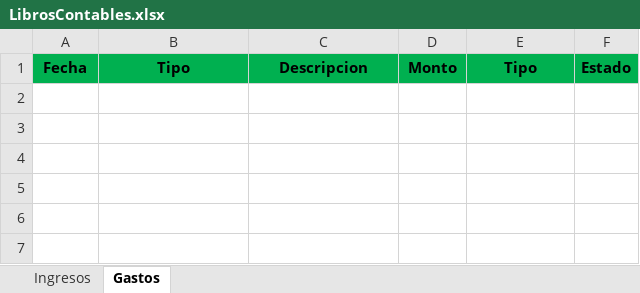
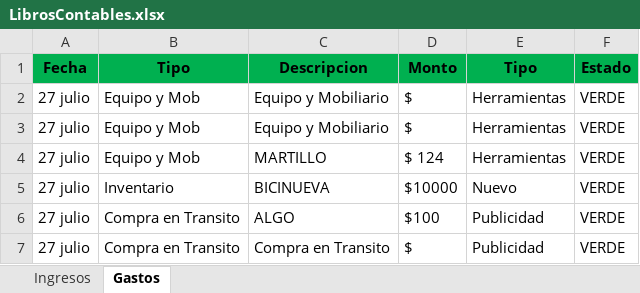
Before and after one commit to Alisbasa/EPIC-MOUNTAIN-SYSTEM, an Excel workbook: JavaApplication19/src/excel/LibrosContables.xlsx, sheet Gastos, drawn as a sheet; values as stored, in another font and other column widths than the file's, no borders; the diff names each change by its address in the sheet, - before the commit and + after, or states it on an @@ line.

```diff
--- a/JavaApplication19/src/excel/LibrosContables.xlsx (sheet Gastos)
+++ b/JavaApplication19/src/excel/LibrosContables.xlsx (sheet Gastos)
+row 2: 27 julio | Equipo y Mob | Equipo y Mobiliario | $ | Herramientas | VERDE
+row 3: 27 julio | Equipo y Mob | Equipo y Mobiliario | $ | Herramientas | VERDE
+row 4: 27 julio | Equipo y Mob | MARTILLO | $ 124 | Herramientas | VERDE
+row 5: 27 julio | Inventario | BICINUEVA | $10000 | Nuevo | VERDE
+row 6: 27 julio | Compra en Transito | ALGO | $100 | Publicidad | VERDE
+row 7: 27 julio | Compra en Transito | Compra en Transito | $ | Publicidad | VERDE
```
Also changed, not shown: sheet Ingresos, JavaApplication19/src/excel/DeudasC.xlsx, JavaApplication19/src/excel/Equipo.xlsx, 4 other files.
